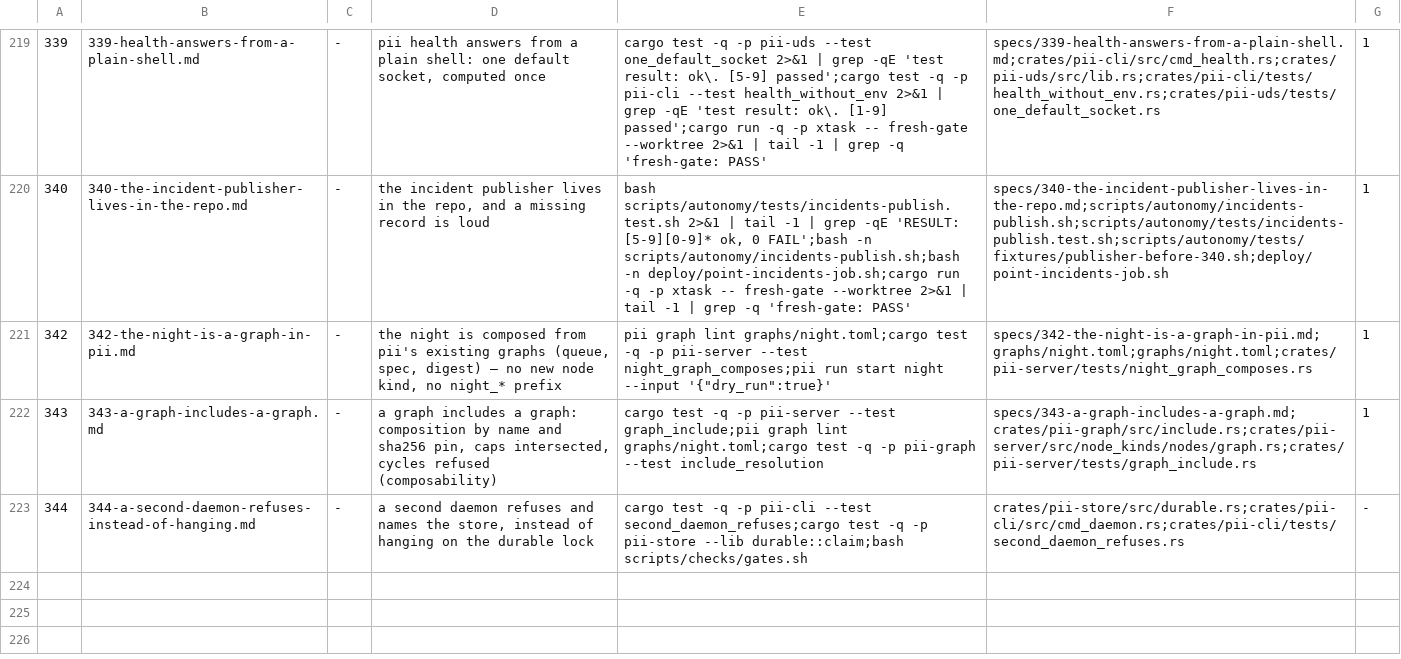
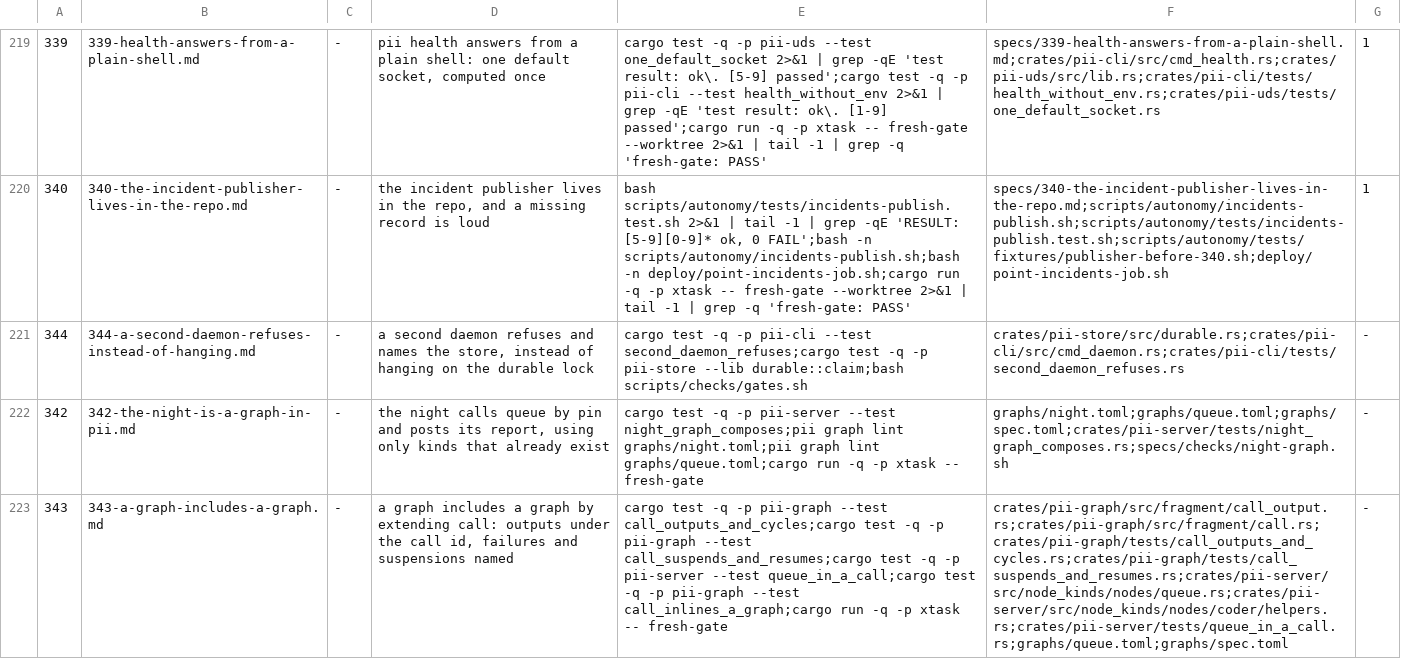
Before and after one commit to bitscrafts/pi-improved, a TSV file: scripts/autonomy/plan.tsv, drawn as a sheet; only a part is shown, gaps mark what is left out; removed rows and columns are numbered as before the commit, all else as after; the diff names each change by its address in the sheet, - before the commit and + after, or states it on an @@ line.

Commit message:
Graph-includes-graph already ships as `call`; the specs said otherwise and now say so
A read-only reviewer pass over the worker's abandoned attempt found the premise wrong: spec 255's `kind = "call"`
inlines a graph at load with a sha256 pin, three capability layers, a cycle chain and a depth cap, and
graphs/spec.toml has used it in production. Fourteen files call a graph by pin. A second `graph` kind would be a
second spelling of one meaning, and the attempt's `night_land` made git commits from inside a node.

The real gaps are four, and both specs now name them: outputs that cannot be read by the call id, a failure that
names the inner node but not the call, a suspension inside a call that no test has ever exercised, and queue kinds
that read the blackboard by fixed ids so namespacing turns them into None.

The attempt is in _trash/343-attempt-20261102T182637Z (moved, not deleted) and the tree is clean; the baseline
call suite is 22 passed.

```diff
--- a/scripts/autonomy/plan.tsv
+++ b/scripts/autonomy/plan.tsv
-row 221: 342 | 342-the-night-is-a-graph-in-pii.md | - | the night is composed from pii's existing graphs (queue, spec, digest) — no new node kind, no night_* prefix | pii graph lint graphs/night.toml;cargo test -q -p pii-server --test night_graph_composes;pii run start night --input '{"dry_run":true}' | specs/342-the-night-is-a-graph-in-pii.md;graphs/night.toml;graphs/night.toml;crates/pii-server/tests/night_graph_composes.rs | 1
-row 222: 343 | 343-a-graph-includes-a-graph.md | - | a graph includes a graph: composition by name and sha256 pin, caps intersected, cycles refused (composability) | cargo test -q -p pii-server --test graph_include;pii graph lint graphs/night.toml;cargo test -q -p pii-graph --test include_resolution | specs/343-a-graph-includes-a-graph.md;crates/pii-graph/src/include.rs;crates/pii-server/src/node_kinds/nodes/graph.rs;crates/pii-server/tests/graph_include.rs | 1
+row 222: 342 | 342-the-night-is-a-graph-in-pii.md | - | the night calls queue by pin and posts its report, using only kinds that already exist | cargo test -q -p pii-server --test night_graph_composes;pii graph lint graphs/night.toml;pii graph lint graphs/queue.toml;cargo run -q -p xtask -- fresh-gate | graphs/night.toml;graphs/queue.toml;graphs/spec.toml;crates/pii-server/tests/night_graph_composes.rs;specs/checks/night-graph.sh | -
+row 223: 343 | 343-a-graph-includes-a-graph.md | - | a graph includes a graph by extending call: outputs under the call id, failures and suspensions named | cargo test -q -p pii-graph --test call_outputs_and_cycles;cargo test -q -p pii-graph --test call_suspends_and_resumes;cargo test -q -p pii-server --test queue_in_a_call;cargo test -q -p pii-graph --test call_inlines_a_graph;cargo run -q -p xtask -- fresh-gate | crates/pii-graph/src/fragment/call_output.rs;crates/pii-graph/src/fragment/call.rs;crates/pii-graph/tests/call_outputs_and_cycles.rs;crates/pii-graph/tests/call_suspends_and_resumes.rs;crates/pii-server/src/node_kinds/nodes/queue.rs;crates/pii-server/src/node_kinds/nodes/coder/helpers.rs;crates/pii-server/tests/queue_in_a_call.rs;graphs/queue.toml;graphs/spec.toml | -
```
Also changed, not shown: 3 other files.
